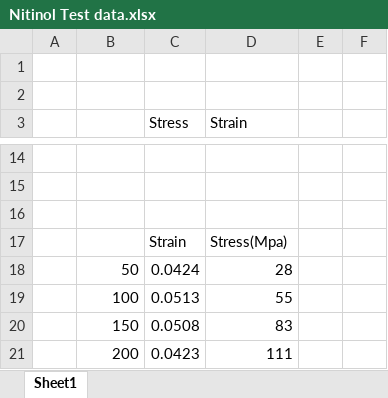
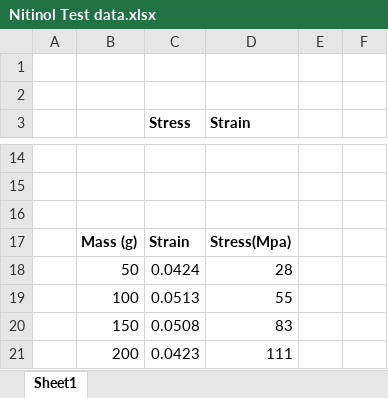
Before and after one commit to bwickenden/PROJ325, an Excel workbook: Nitinol Test data.xlsx, sheet Sheet1, drawn as a sheet; only a part is shown, gaps mark what is left out; values as stored, in another font and other column widths than the file's, no borders; charts and pictures not drawn; the diff covers the shown part only; the diff names each change by its address in the sheet, - before the commit and + after, or states it on an @@ line.

```diff
--- a/Nitinol Test data.xlsx (sheet Sheet1)
+++ b/Nitinol Test data.xlsx (sheet Sheet1)
-C3:D3 bold: off
+C3:D3 bold: on
-B17: (empty)
+B17: Mass (g)
-C17:D17 bold: off
+C17:D17 bold: on
```
Also changed, not shown: 22 added rows elsewhere in this sheet, charts or pictures.
